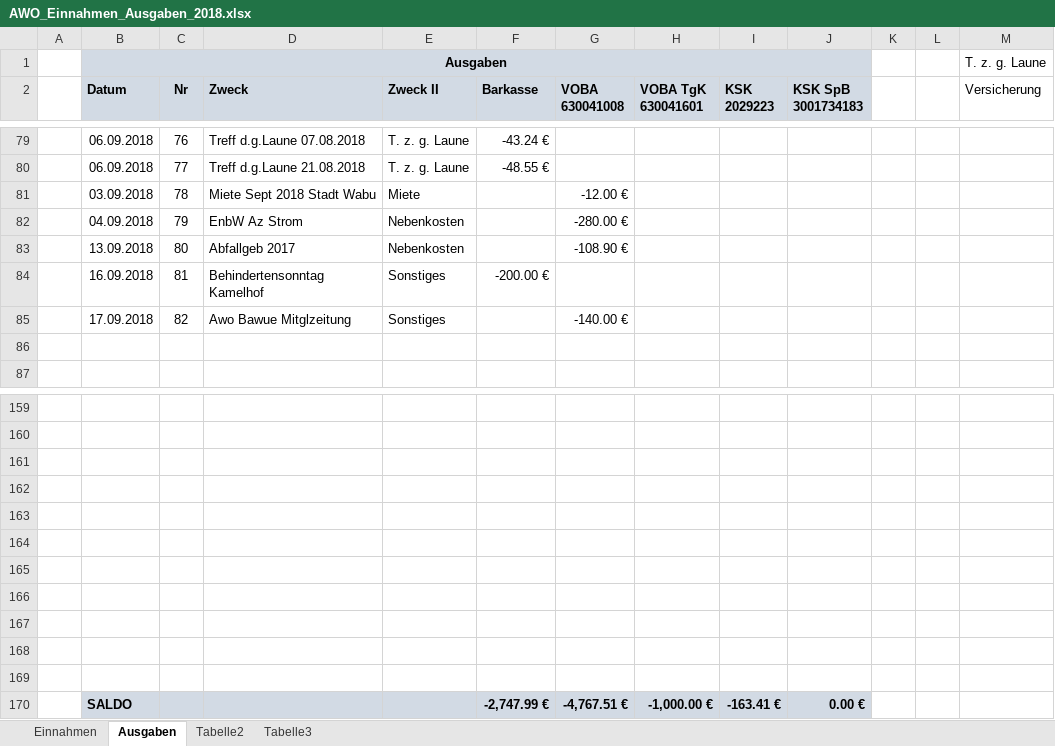
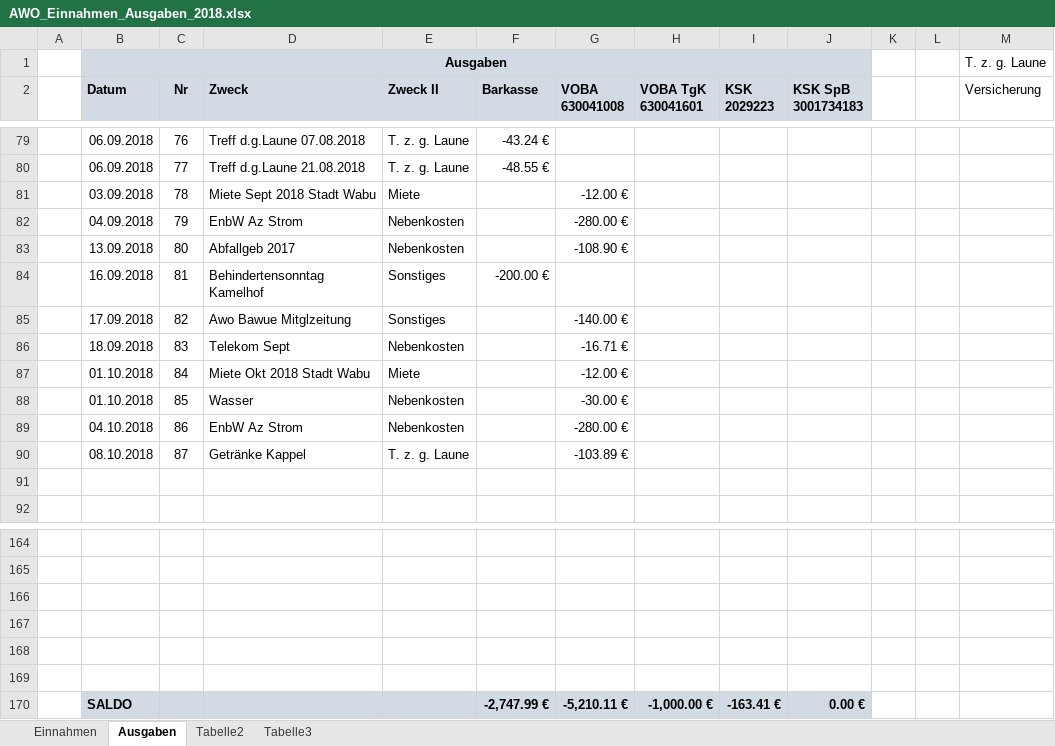
Before and after one commit to bwildner/AWO, an Excel workbook: AWO_Einnahmen_Ausgaben_2018.xlsx, sheet Ausgaben, drawn as a sheet; only a part is shown, gaps mark what is left out; values as stored, in another font and other column widths than the file's, no borders; conditional formats not drawn; removed rows and columns are numbered as before the commit, all else as after; the diff names each change by its address in the sheet, - before the commit and + after, or states it on an @@ line.

```diff
--- a/AWO_Einnahmen_Ausgaben_2018.xlsx (sheet Ausgaben)
+++ b/AWO_Einnahmen_Ausgaben_2018.xlsx (sheet Ausgaben)
+row 86:  | 18.09.2018 | 83 | Telekom Sept | Nebenkosten |  | -16.71 €
+row 87:  | 01.10.2018 | 84 | Miete Okt 2018 Stadt Wabu | Miete |  | -12.00 €
+row 88:  | 01.10.2018 | 85 | Wasser | Nebenkosten |  | -30.00 €
+row 89:  | 04.10.2018 | 86 | EnbW Az Strom | Nebenkosten |  | -280.00 €
+row 90:  | 08.10.2018 | 87 | Getränke Kappel | T. z. g. Laune |  | -103.89 €
-row 165: (empty)
-row 166: (empty)
-row 167: (empty)
-row 168: (empty)
-row 169: (empty)
-G170 (VOBA 630041008): -4,767.51 €
+G170 (VOBA 630041008): -5,210.11 €
```
Also changed, not shown: sheet Einnahmen.
